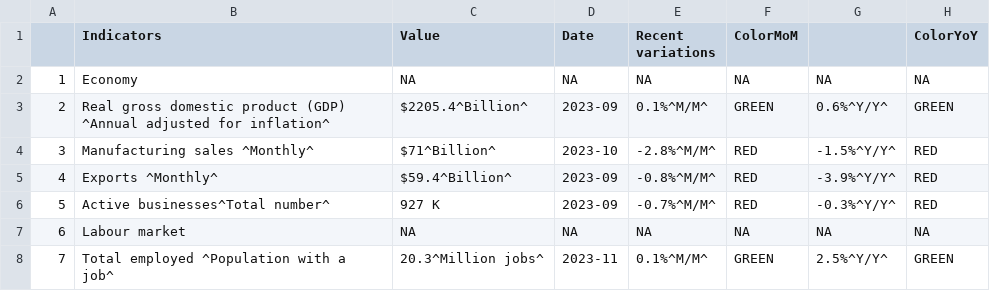
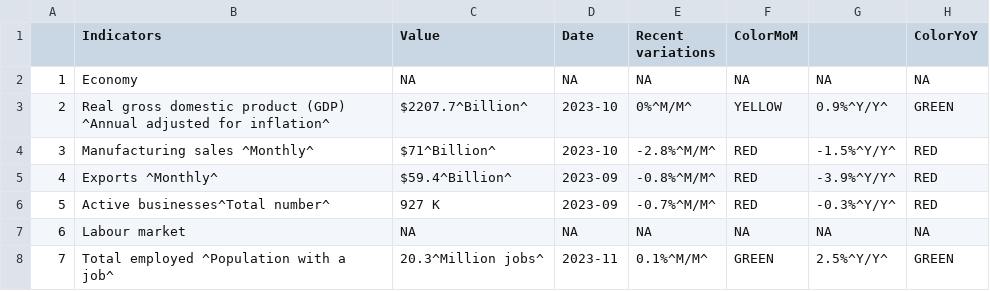
Before and after one commit to Dabra56/Economic_Dashboard, a CSV file: data/canada_table.csv, drawn as a sheet; only a part is shown.

```diff
--- a/data/canada_table.csv
+++ b/data/canada_table.csv
@@ -2,3 +2,3 @@
 "1","Economy",NA,NA,NA,NA,NA,NA
-"2","Real gross domestic product (GDP) ^Annual adjusted for inflation^","$2205.4^Billion^","2023-09","0.1%^M/M^","GREEN","0.6%^Y/Y^","GREEN"
+"2","Real gross domestic product (GDP) ^Annual adjusted for inflation^","$2207.7^Billion^","2023-10","0%^M/M^","YELLOW","0.9%^Y/Y^","GREEN"
 "3","Manufacturing sales ^Monthly^","$71^Billion^","2023-10","-2.8%^M/M^","RED","-1.5%^Y/Y^","RED"
```
Also changed, not shown: data/fr_canada_table.csv, data/gdp.csv.
